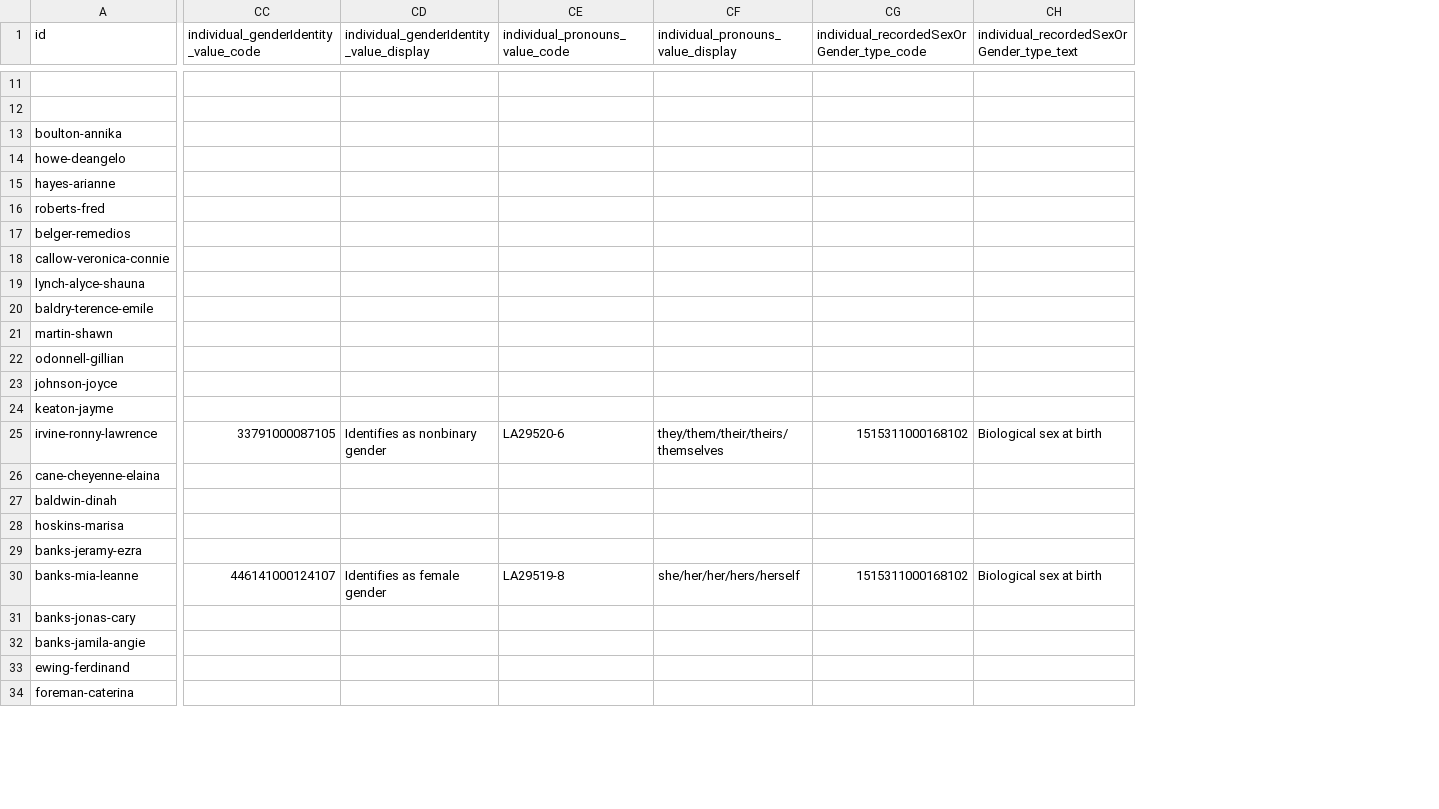
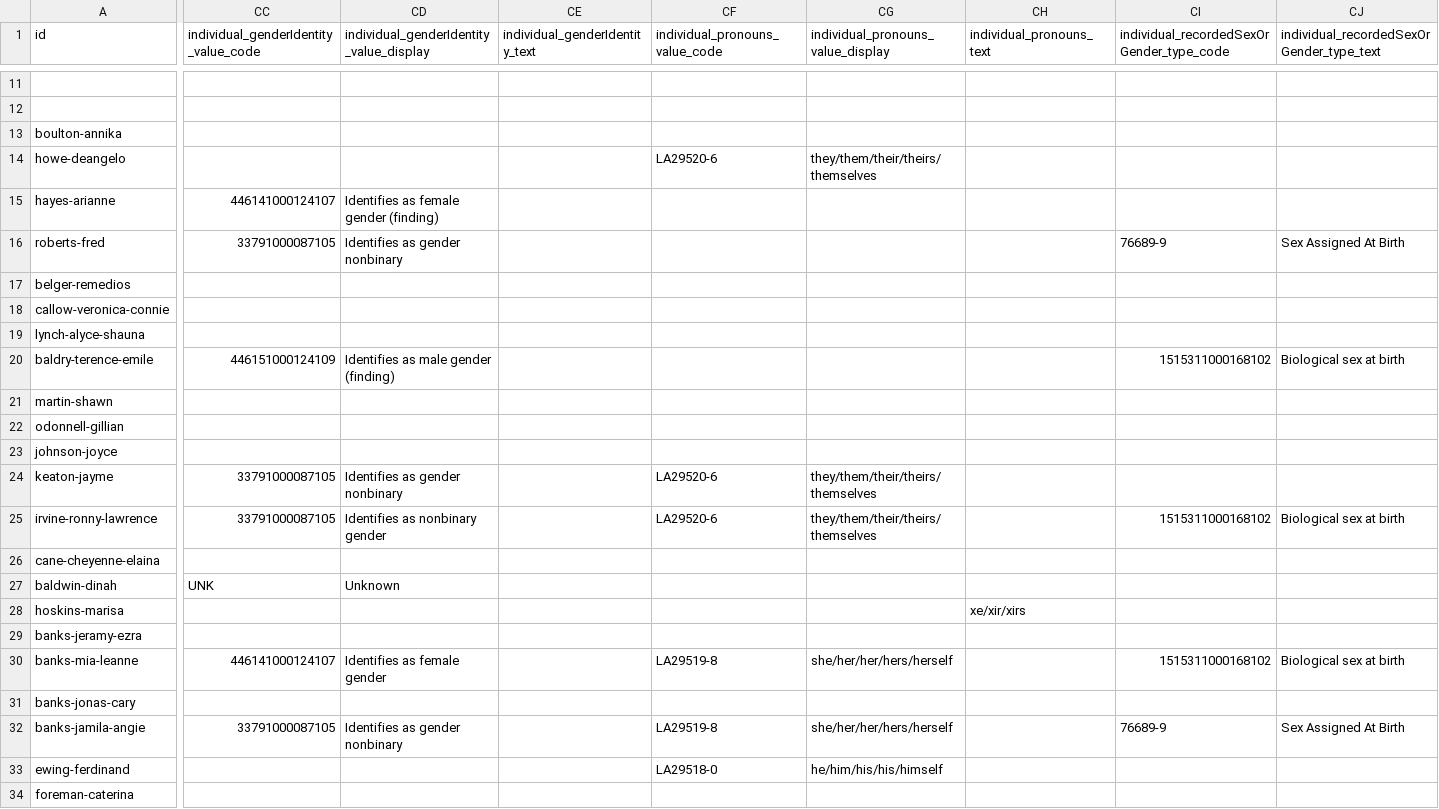
Before and after one commit to hl7au/au-fhir-test-data-utils, a CSV file: testdata-csv/AU Core Sample Data - Patient.csv, drawn as a sheet; only a part is shown, gaps mark what is left out; addresses are those after the commit; the diff covers the shown part only; the diff names each change by its address in the sheet, - before the commit and + after, or states it on an @@ line.

```diff
--- a/testdata-csv/AU Core Sample Data - Patient.csv
+++ b/testdata-csv/AU Core Sample Data - Patient.csv
+column CE (individual_genderIdentity_text), empty
+column CH (individual_pronouns_text), row 28: xe/xir/xirs
-CF14 (individual_pronouns_value_code): (empty)
+CF14 (individual_pronouns_value_code): LA29520-6
-CG14: (empty)
+CG14: they/them/their/theirs/themselves
-CC15: (empty)
+CC15: 446141000124107
-CD15: (empty)
+CD15: Identifies as female gender (finding)
-CC16: (empty)
+CC16: 33791000087105
-CD16: (empty)
+CD16: Identifies as gender nonbinary
-CI16: (empty)
+CI16: 76689-9
-CJ16: (empty)
+CJ16: Sex Assigned At Birth
-CC20: (empty)
+CC20: 446151000124109
-CD20: (empty)
+CD20: Identifies as male gender (finding)
-CI20: (empty)
+CI20: 1515311000168102
-CJ20: (empty)
+CJ20: Biological sex at birth
-CC24: (empty)
+CC24: 33791000087105
-CD24: (empty)
+CD24: Identifies as gender nonbinary
-CF24 (individual_pronouns_value_code): (empty)
+CF24 (individual_pronouns_value_code): LA29520-6
-CG24: (empty)
+CG24: they/them/their/theirs/themselves
-CC27: (empty)
+CC27: UNK
-CD27: (empty)
+CD27: Unknown
-CC32: (empty)
+CC32: 33791000087105
-CD32: (empty)
+CD32: Identifies as gender nonbinary
-CF32 (individual_pronouns_value_code): (empty)
+CF32 (individual_pronouns_value_code): LA29519-8
-CG32: (empty)
+CG32: she/her/her/hers/herself
-CI32: (empty)
+CI32: 76689-9
-CJ32: (empty)
+CJ32: Sex Assigned At Birth
-CF33 (individual_pronouns_value_code): (empty)
+CF33 (individual_pronouns_value_code): LA29518-0
-CG33: (empty)
+CG33: he/him/his/his/himself
```
Also changed, not shown: 110 edited cells elsewhere in this file.
